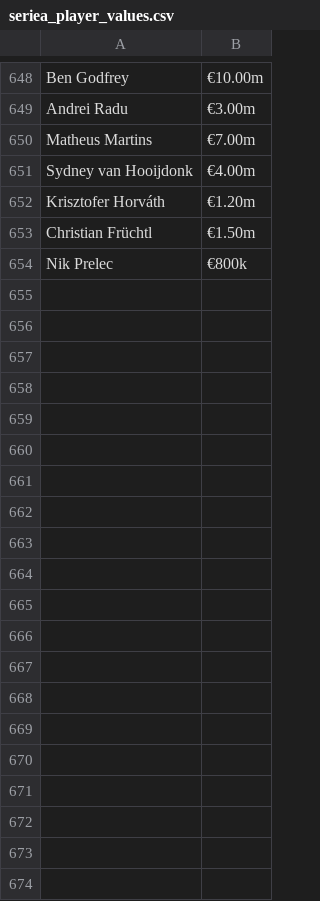
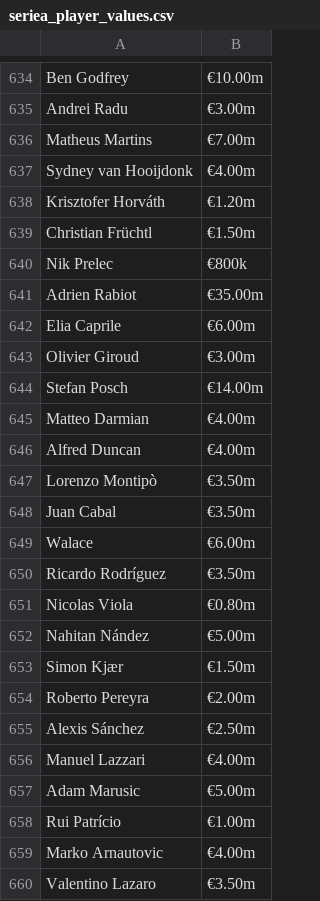
Before and after one commit to MorShow/players-market-value-prediction, a CSV file: data/seriea_player_values.csv, drawn as a sheet; only a part is shown, gaps mark what is left out; the diff covers the shown part only.

```diff
--- a/data/seriea_player_values.csv
+++ b/data/seriea_player_values.csv
@@ -654 +640,21 @@ Christian Früchtl,€1.50m
 Nik Prelec,€800k  
+Adrien Rabiot,€35.00m
+Elia Caprile,€6.00m
+Olivier Giroud,€3.00m
+Stefan Posch,€14.00m
+Matteo Darmian,€4.00m
+Alfred Duncan,€4.00m
+Lorenzo Montipò,€3.50m
+Juan Cabal,€3.50m
+Walace,€6.00m
+Ricardo Rodríguez,€3.50m
+Nicolas Viola,€0.80m
+Nahitan Nández,€5.00m
+Simon Kjær,€1.50m
+Roberto Pereyra,€2.00m
+Alexis Sánchez,€2.50m
+Manuel Lazzari,€4.00m
+Adam Marusic,€5.00m
+Rui Patrício,€1.00m
+Marko Arnautovic,€4.00m
+Valentino Lazaro,€3.50m
```
Also changed, not shown: 15 added rows, 14 removed rows and 21 edited cells elsewhere in this file, data/bundesliga_player_values.csv, data/laliga_player_values.csv, 15 other files.
